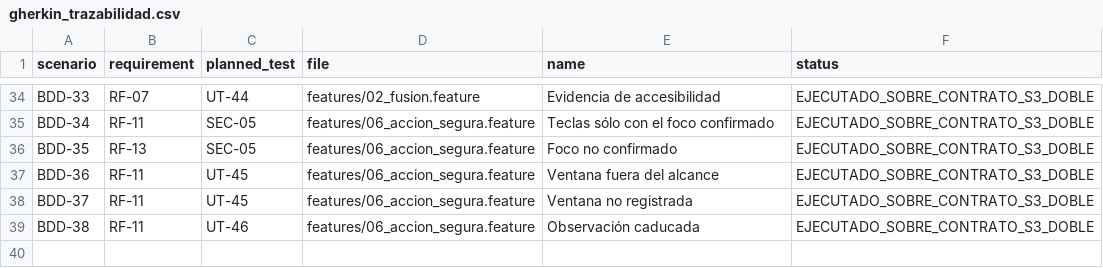
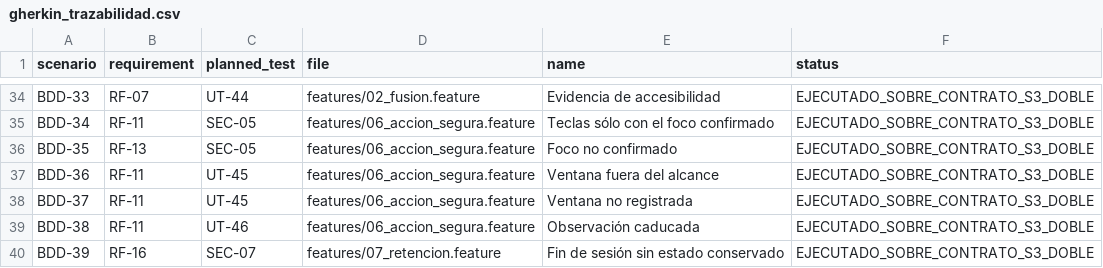
Before and after one commit to Yosoyepa/Ommatix, a CSV file: docs/thesis/matrices/gherkin_trazabilidad.csv, drawn as a sheet; only a part is shown, gaps mark what is left out; the diff names each change by its address in the sheet, - before the commit and + after, or states it on an @@ line.

```diff
--- a/docs/thesis/matrices/gherkin_trazabilidad.csv
+++ b/docs/thesis/matrices/gherkin_trazabilidad.csv
+row 40: BDD-39 | RF-16 | SEC-07 | features/07_retencion.feature | Fin de sesión sin estado conservado | EJECUTADO_SOBRE_CONTRATO_S3_DOBLE
```
Also changed, not shown: docs/thesis/matrices/plan_pruebas.csv, docs/thesis/matrices/requisitos_trazabilidad.csv, 13 other files.
